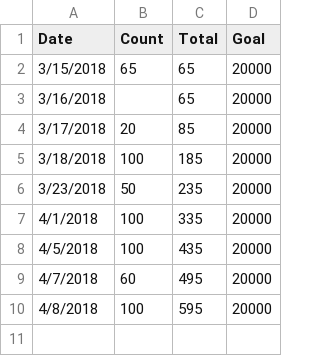
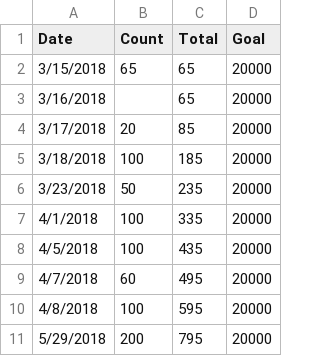
Before and after one commit to taylorchasewhite/dataTank, a TSV file: Pushups.tsv, drawn as a sheet.

Commit message:
Add Murph workout

```diff
--- a/Pushups.tsv
+++ b/Pushups.tsv
@@ -10 +10,2 @@ Date	Count	Total	Goal
 4/8/2018	100	595	20000
+5/29/2018	200	795	20000
```
